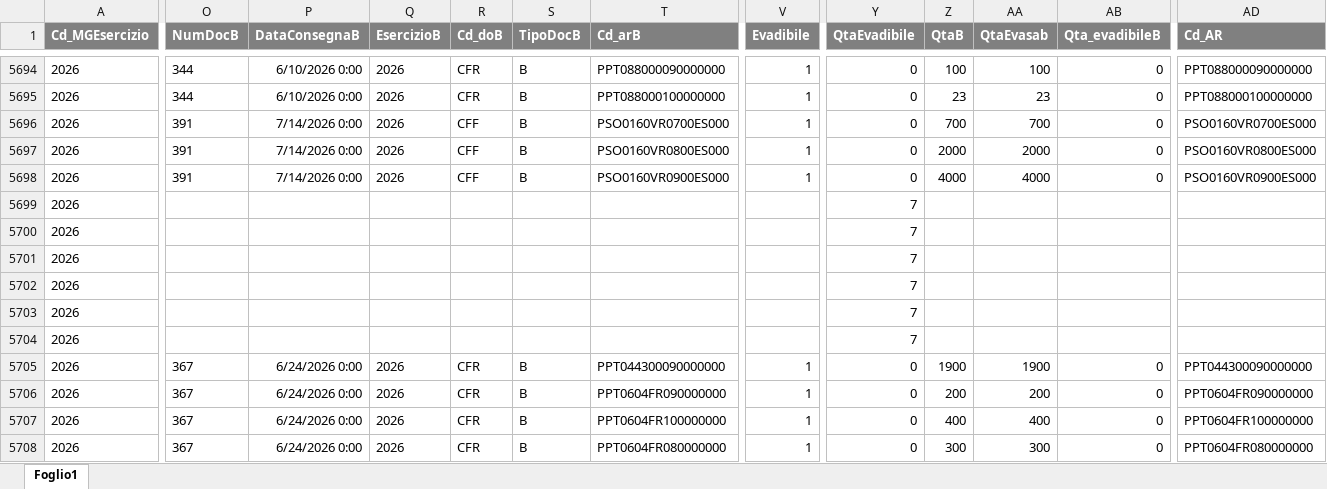
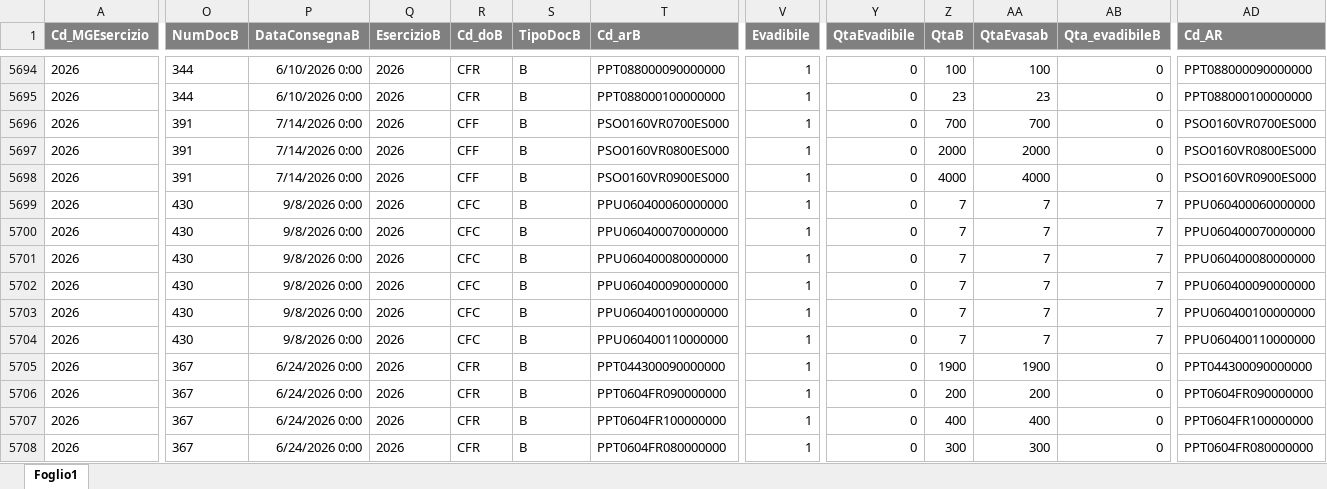
Before and after one commit to denis-safit/SAFiT, an Excel workbook: dettagli_consegne.xlsx, sheet Foglio1, drawn as a sheet; only a part is shown, gaps mark what is left out; values as stored, in another font and other column widths than the file's, no borders; the diff covers the shown part only; the diff names each change by its address in the sheet, - before the commit and + after, or states it on an @@ line.

```diff
--- a/dettagli_consegne.xlsx (sheet Foglio1)
+++ b/dettagli_consegne.xlsx (sheet Foglio1)
-O5699:O5704 (NumDocB): (empty)
+O5699:O5704 (NumDocB): 430
-P5699:P5704 (DataConsegnaB): (empty)
+P5699:P5704 (DataConsegnaB): 9/8/2026 0:00
-Q5699:Q5704 (EsercizioB): (empty)
+Q5699:Q5704 (EsercizioB): 2026
-R5699:R5704 (Cd_doB): (empty)
+R5699:R5704 (Cd_doB): CFC
-S5699:S5704 (TipoDocB): (empty)
+S5699:S5704 (TipoDocB): B
-T5699 (Cd_arB): (empty)
+T5699 (Cd_arB): PPU060400060000000
-V5699:V5704 (Evadibile): (empty)
+V5699:V5704 (Evadibile): 1
-Y5699:Y5704 (QtaEvadibile): 7
+Y5699:Y5704 (QtaEvadibile): 0
-Z5699:Z5704 (QtaB): (empty)
+Z5699:Z5704 (QtaB): 7
-AA5699:AA5704 (QtaEvasab): (empty)
+AA5699:AA5704 (QtaEvasab): 7
-AB5699:AB5704 (Qta_evadibileB): (empty)
+AB5699:AB5704 (Qta_evadibileB): 7
-AD5699 (Cd_AR): (empty)
+AD5699 (Cd_AR): PPU060400060000000
-T5700 (Cd_arB): (empty)
+T5700 (Cd_arB): PPU060400070000000
-AD5700 (Cd_AR): (empty)
+AD5700 (Cd_AR): PPU060400070000000
-T5701 (Cd_arB): (empty)
+T5701 (Cd_arB): PPU060400080000000
-AD5701 (Cd_AR): (empty)
+AD5701 (Cd_AR): PPU060400080000000
-T5702 (Cd_arB): (empty)
+T5702 (Cd_arB): PPU060400090000000
-AD5702 (Cd_AR): (empty)
+AD5702 (Cd_AR): PPU060400090000000
-T5703 (Cd_arB): (empty)
+T5703 (Cd_arB): PPU060400100000000
-AD5703 (Cd_AR): (empty)
+AD5703 (Cd_AR): PPU060400100000000
-T5704 (Cd_arB): (empty)
+T5704 (Cd_arB): PPU060400110000000
-AD5704 (Cd_AR): (empty)
+AD5704 (Cd_AR): PPU060400110000000
```
Also changed, not shown: 19 added rows and 12 edited cells elsewhere in this sheet, Avanzamento_access.xlsx, btl_istruzioni.xlsx, 4 other files.
